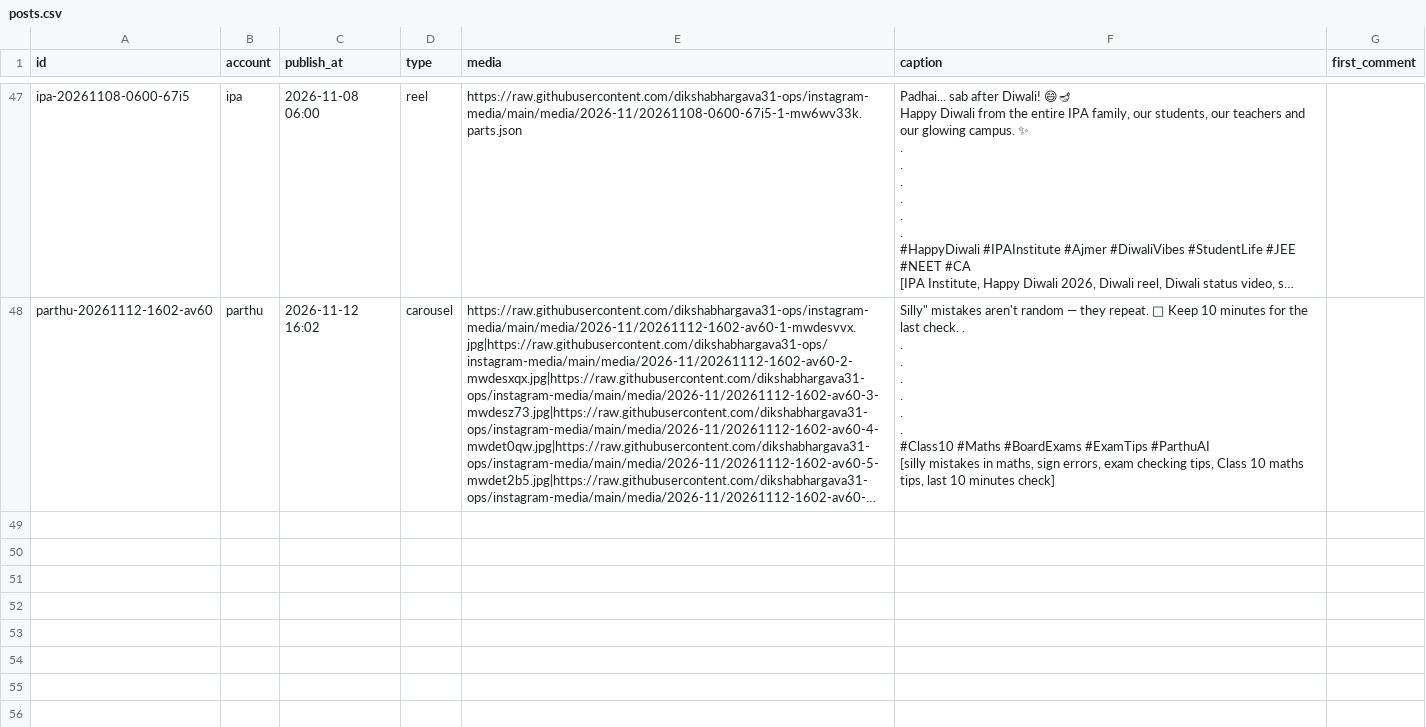
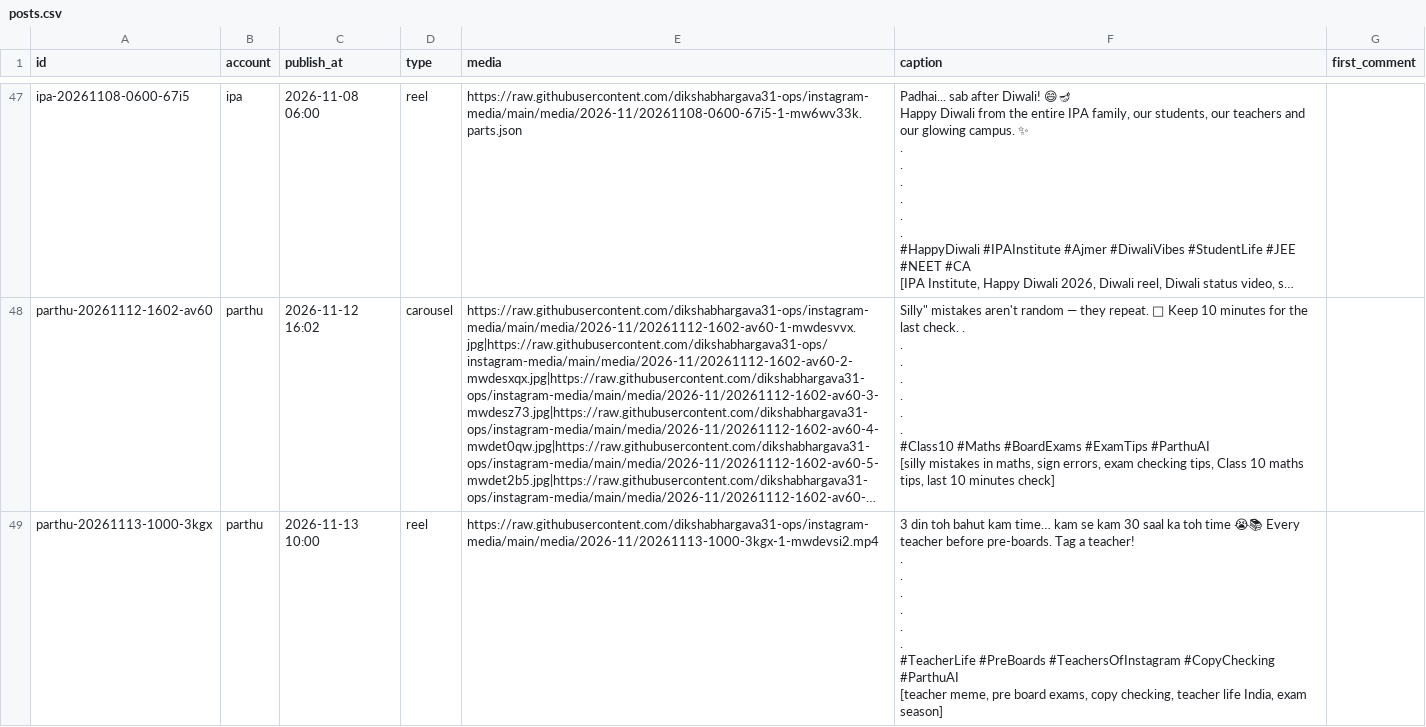
Before and after one commit to dikshabhargava31-ops/claude-and-db, a CSV file: instagram/posts.csv, drawn as a sheet; only a part is shown, gaps mark what is left out; long unchanged cells end in …; ↵ is a line break in a cell; the diff names each change by its address in the sheet, - before the commit and + after, or states it on an @@ line.

Commit message:
Instagram: schedule parthu-20261113-1000-3kgx

```diff
--- a/instagram/posts.csv
+++ b/instagram/posts.csv
+row 49: parthu-20261113-1000-3kgx | parthu | 2026-11-13 10:00 | reel | https://raw.githubusercontent.com/dikshabhargava31-ops/instagram-media/main/media/2026-11/20261113-1000-3kgx-1-mwdevsi2.mp4 | 3 din toh bahut kam time… kam se kam 30 saal ka toh time 😭📚 Every teacher before pre-boards. Tag a teacher! ↵ . ↵ . ↵ . ↵ . ↵ . ↵ . ↵ #TeacherLife #PreBoards #TeachersOfInstagram #CopyChecking #ParthuAI ↵ [teacher meme, pre board exams, copy checking, teacher life India, exam season]
```
